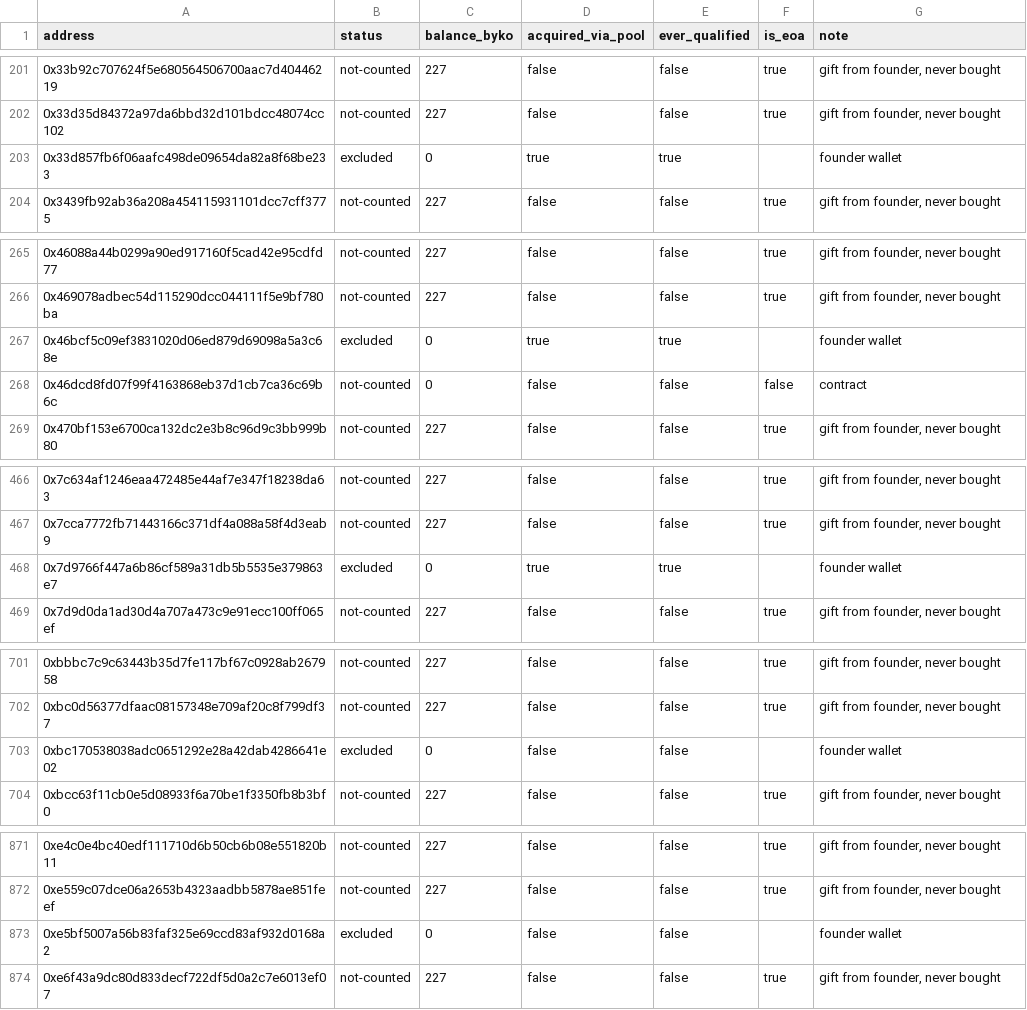
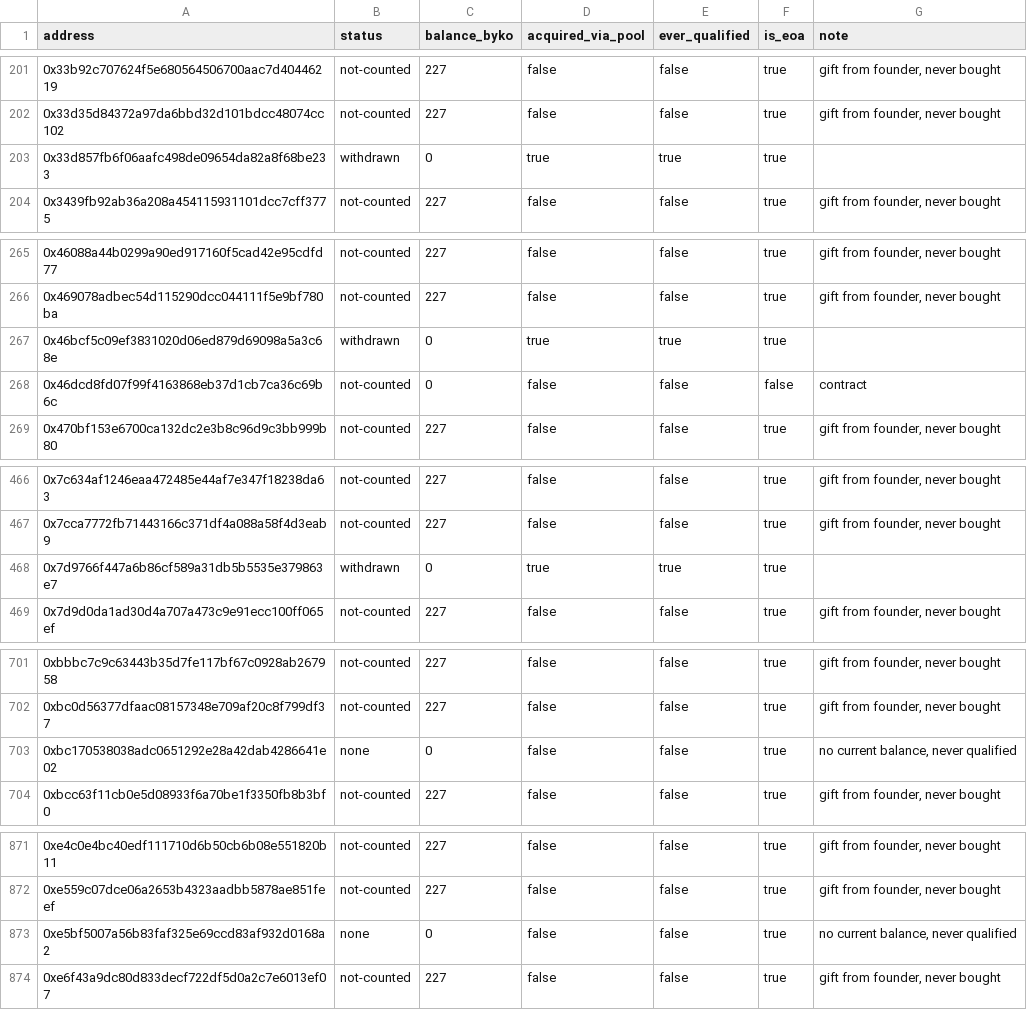
Before and after one commit to bykovas/byko, a CSV file: website/data/tally.csv, drawn as a sheet; only a part is shown, gaps mark what is left out; the diff covers the shown part only.

```diff
--- a/website/data/tally.csv
+++ b/website/data/tally.csv
@@ -202,3 +202,3 @@ address,status,balance_byko,acquired_via_pool,ever_qualified,is_eoa,note
 0x33d35d84372a97da6bbd32d101bdcc48074cc102,not-counted,227,false,false,true,"gift from founder, never bought"
-0x33d857fb6f06aafc498de09654da82a8f68be233,excluded,0,true,true,,"founder wallet"
+0x33d857fb6f06aafc498de09654da82a8f68be233,withdrawn,0,true,true,true,""
 0x3439fb92ab36a208a454115931101dcc7cff3775,not-counted,227,false,false,true,"gift from founder, never bought"
@@ -266,3 +266,3 @@ address,status,balance_byko,acquired_via_pool,ever_qualified,is_eoa,note
 0x469078adbec54d115290dcc044111f5e9bf780ba,not-counted,227,false,false,true,"gift from founder, never bought"
-0x46bcf5c09ef3831020d06ed879d69098a5a3c68e,excluded,0,true,true,,"founder wallet"
+0x46bcf5c09ef3831020d06ed879d69098a5a3c68e,withdrawn,0,true,true,true,""
 0x46dcd8fd07f99f4163868eb37d1cb7ca36c69b6c,not-counted,0,false,false,false,"contract"
@@ -467,3 +467,3 @@ address,status,balance_byko,acquired_via_pool,ever_qualified,is_eoa,note
 0x7cca7772fb71443166c371df4a088a58f4d3eab9,not-counted,227,false,false,true,"gift from founder, never bought"
-0x7d9766f447a6b86cf589a31db5b5535e379863e7,excluded,0,true,true,,"founder wallet"
+0x7d9766f447a6b86cf589a31db5b5535e379863e7,withdrawn,0,true,true,true,""
 0x7d9d0da1ad30d4a707a473c9e91ecc100ff065ef,not-counted,227,false,false,true,"gift from founder, never bought"
@@ -702,3 +702,3 @@ address,status,balance_byko,acquired_via_pool,ever_qualified,is_eoa,note
 0xbc0d56377dfaac08157348e709af20c8f799df37,not-counted,227,false,false,true,"gift from founder, never bought"
-0xbc170538038adc0651292e28a42dab4286641e02,excluded,0,false,false,,"founder wallet"
+0xbc170538038adc0651292e28a42dab4286641e02,none,0,false,false,true,"no current balance, never qualified"
 0xbcc63f11cb0e5d08933f6a70be1f3350fb8b3bf0,not-counted,227,false,false,true,"gift from founder, never bought"
@@ -872,3 +872,3 @@ address,status,balance_byko,acquired_via_pool,ever_qualified,is_eoa,note
 0xe559c07dce06a2653b4323aadbb5878ae851feef,not-counted,227,false,false,true,"gift from founder, never bought"
-0xe5bf5007a56b83faf325e69ccd83af932d0168a2,excluded,0,false,false,,"founder wallet"
+0xe5bf5007a56b83faf325e69ccd83af932d0168a2,none,0,false,false,true,"no current balance, never qualified"
 0xe6f43a9dc80d833decf722df5d0a2c7e6013ef07,not-counted,227,false,false,true,"gift from founder, never bought"
```
Also changed, not shown: 6 edited cells elsewhere in this file, 2 other files.
